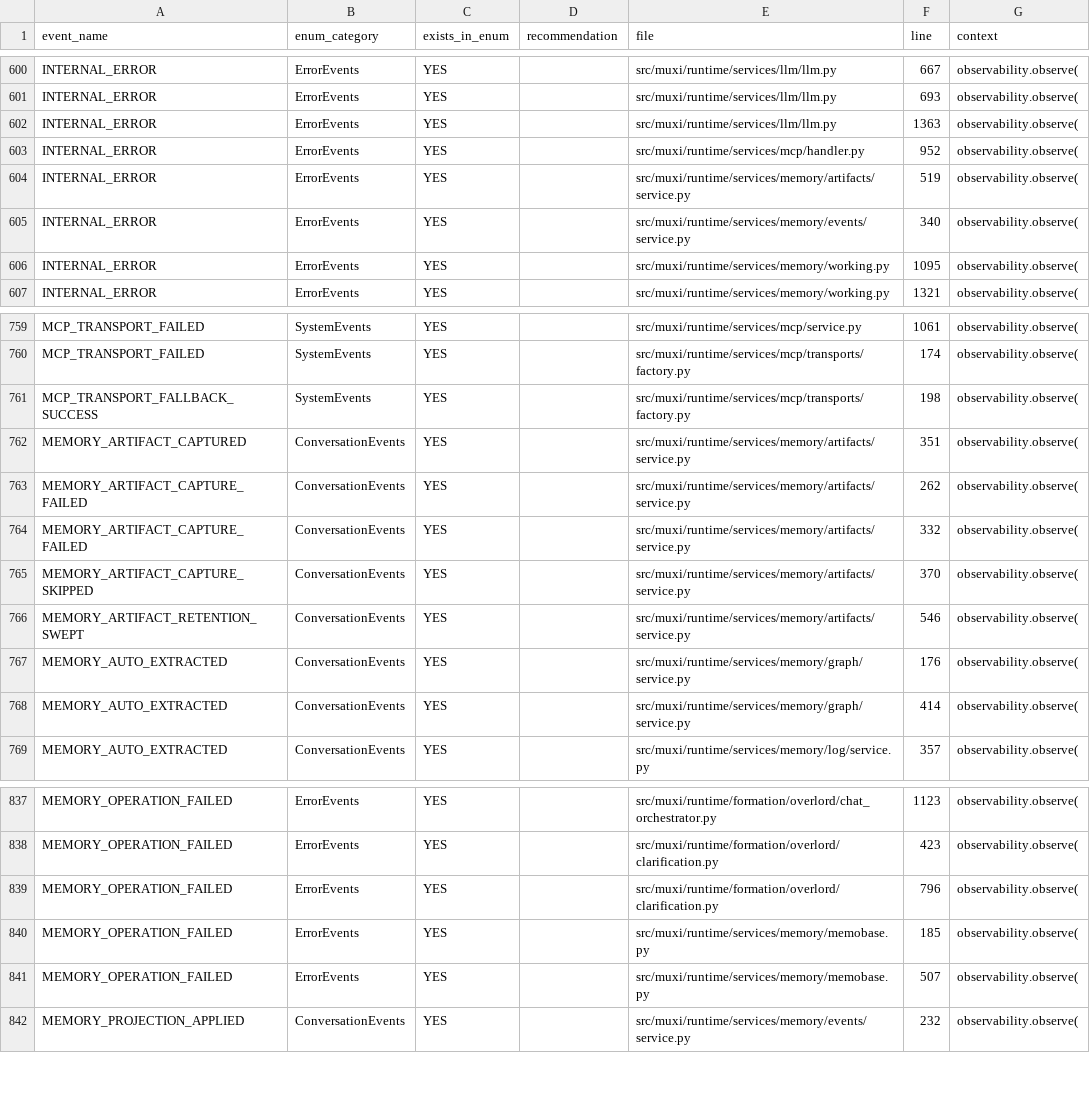
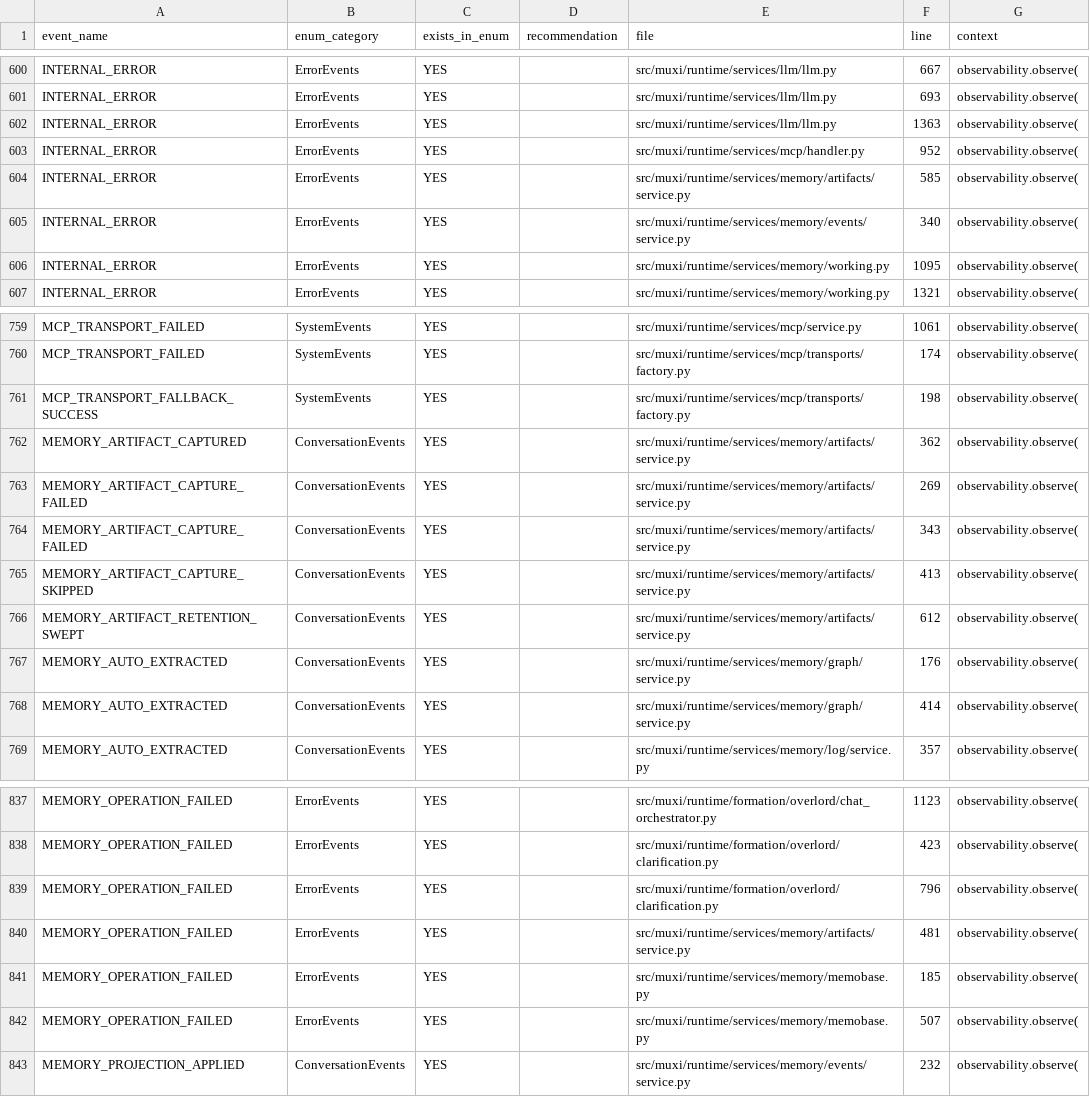
Before and after one commit to muxi-ai/runtime, a CSV file: event_validation_report.csv, drawn as a sheet; only a part is shown, gaps mark what is left out.

```diff
--- a/event_validation_report.csv
+++ b/event_validation_report.csv
@@ -603,3 +603,3 @@ INTERNAL_ERROR,ErrorEvents,YES,,src/muxi/runtime/services/llm/llm.py,1363,observ
 INTERNAL_ERROR,ErrorEvents,YES,,src/muxi/runtime/services/mcp/handler.py,952,observability.observe(
-INTERNAL_ERROR,ErrorEvents,YES,,src/muxi/runtime/services/memory/artifacts/service.py,519,observability.observe(
+INTERNAL_ERROR,ErrorEvents,YES,,src/muxi/runtime/services/memory/artifacts/service.py,585,observability.observe(
 INTERNAL_ERROR,ErrorEvents,YES,,src/muxi/runtime/services/memory/events/service.py,340,observability.observe(
@@ -761,7 +761,7 @@ MCP_TRANSPORT_FAILED,SystemEvents,YES,,src/muxi/runtime/services/mcp/transports/
 MCP_TRANSPORT_FALLBACK_SUCCESS,SystemEvents,YES,,src/muxi/runtime/services/mcp/transports/factory.py,198,observability.observe(
-MEMORY_ARTIFACT_CAPTURED,ConversationEvents,YES,,src/muxi/runtime/services/memory/artifacts/service.py,351,observability.observe(
-MEMORY_ARTIFACT_CAPTURE_FAILED,ConversationEvents,YES,,src/muxi/runtime/services/memory/artifacts/service.py,262,observability.observe(
-MEMORY_ARTIFACT_CAPTURE_FAILED,ConversationEvents,YES,,src/muxi/runtime/services/memory/artifacts/service.py,332,observability.observe(
-MEMORY_ARTIFACT_CAPTURE_SKIPPED,ConversationEvents,YES,,src/muxi/runtime/services/memory/artifacts/service.py,370,observability.observe(
-MEMORY_ARTIFACT_RETENTION_SWEPT,ConversationEvents,YES,,src/muxi/runtime/services/memory/artifacts/service.py,546,observability.observe(
+MEMORY_ARTIFACT_CAPTURED,ConversationEvents,YES,,src/muxi/runtime/services/memory/artifacts/service.py,362,observability.observe(
+MEMORY_ARTIFACT_CAPTURE_FAILED,ConversationEvents,YES,,src/muxi/runtime/services/memory/artifacts/service.py,269,observability.observe(
+MEMORY_ARTIFACT_CAPTURE_FAILED,ConversationEvents,YES,,src/muxi/runtime/services/memory/artifacts/service.py,343,observability.observe(
+MEMORY_ARTIFACT_CAPTURE_SKIPPED,ConversationEvents,YES,,src/muxi/runtime/services/memory/artifacts/service.py,413,observability.observe(
+MEMORY_ARTIFACT_RETENTION_SWEPT,ConversationEvents,YES,,src/muxi/runtime/services/memory/artifacts/service.py,612,observability.observe(
 MEMORY_AUTO_EXTRACTED,ConversationEvents,YES,,src/muxi/runtime/services/memory/graph/service.py,176,observability.observe(
@@ -839,2 +839,3 @@ MEMORY_OPERATION_FAILED,ErrorEvents,YES,,src/muxi/runtime/formation/overlord/cla
 MEMORY_OPERATION_FAILED,ErrorEvents,YES,,src/muxi/runtime/formation/overlord/clarification.py,796,observability.observe(
+MEMORY_OPERATION_FAILED,ErrorEvents,YES,,src/muxi/runtime/services/memory/artifacts/service.py,481,observability.observe(
 MEMORY_OPERATION_FAILED,ErrorEvents,YES,,src/muxi/runtime/services/memory/memobase.py,185,observability.observe(
```
Also changed, not shown: 5 other files.
